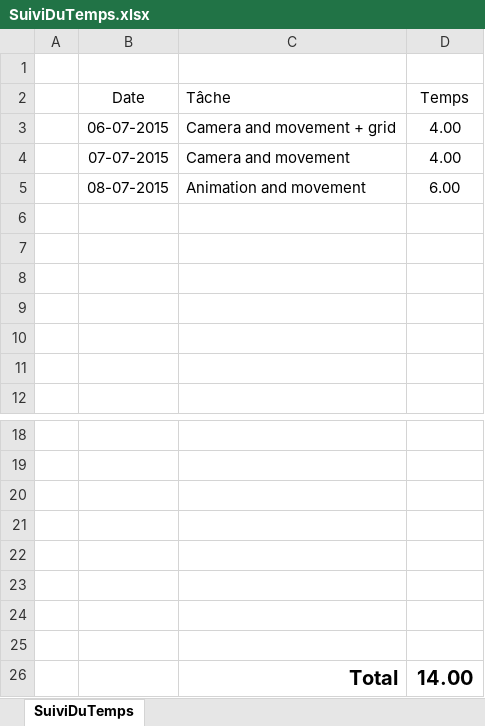
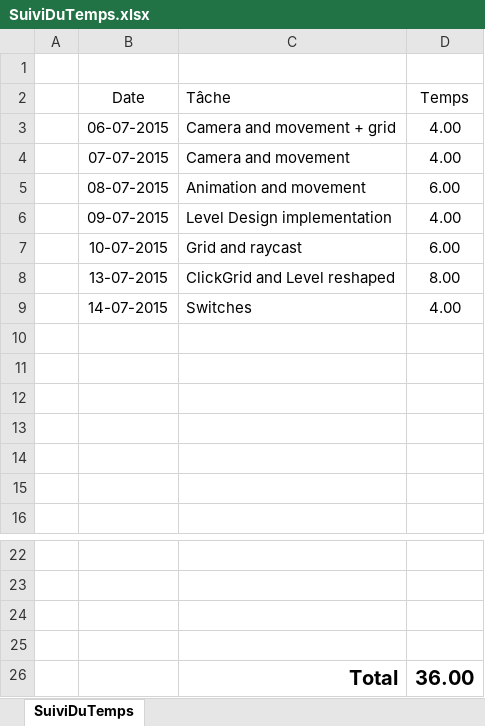
Before and after one commit to Cyberra/UnityTPFinal, an Excel workbook: SuiviDuTemps.xlsx, sheet SuiviDuTemps, drawn as a sheet; only a part is shown, gaps mark what is left out; values as stored, in another font and other column widths than the file's, no borders; table styles not drawn; removed rows and columns are numbered as before the commit, all else as after; the diff names each change by its address in the sheet, - before the commit and + after, or states it on an @@ line.

```diff
--- a/SuiviDuTemps.xlsx (sheet SuiviDuTemps)
+++ b/SuiviDuTemps.xlsx (sheet SuiviDuTemps)
+row 6:  | 09-07-2015 | Level Design implementation | 4.00
+row 7:  | 10-07-2015 | Grid and raycast | 6.00
+row 8:  | 13-07-2015 | ClickGrid and Level reshaped | 8.00
+row 9:  | 14-07-2015 | Switches | 4.00
-row 26: (empty)
+row 26:  |  | Total | 36.00
-row 23: (empty)
-row 24: (empty)
-row 25: (empty)
-row 26:  |  | Total | 14.00
```
Also changed, not shown: 56 other files.
